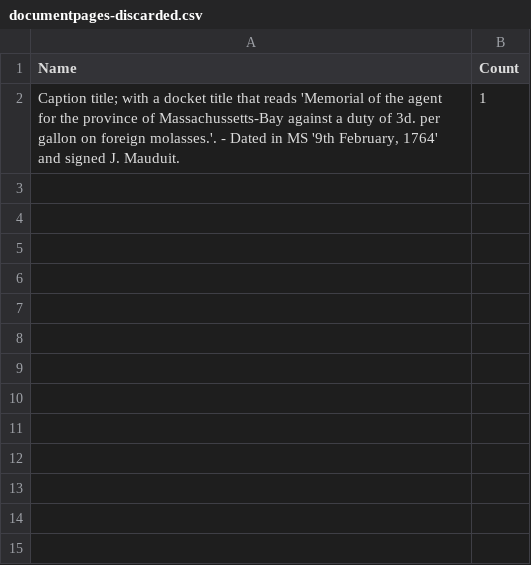
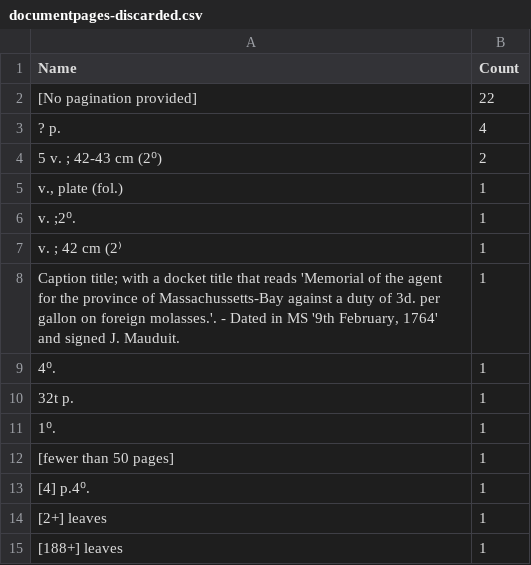
Before and after one commit to COMHIS/estc, a CSV file: inst/examples/output.tables/documentpages-discarded.csv, drawn as a sheet.

```diff
--- a/inst/examples/output.tables/documentpages-discarded.csv
+++ b/inst/examples/output.tables/documentpages-discarded.csv
@@ -1,2 +1,15 @@
 Name	Count
+[No pagination provided]	22
+? p.	4
+5 v. ; 42-43 cm (2⁰)	2
+v., plate (fol.)	1
+v. ;2⁰.	1
+v. ; 42 cm (2⁾	1
 Caption title; with a docket title that reads 'Memorial of the agent for the province of Massachussetts-Bay against a duty of 3d. per gallon on foreign molasses.'. - Dated in MS '9th February, 1764' and signed J. Mauduit.	1
+4⁰.	1
+32t p.	1
+1⁰.	1
+[fewer than 50 pages]	1
+[4] p.4⁰.	1
+[2+] leaves	1
+[188+] leaves	1
```
Also changed, not shown: inst/examples/output.tables/discarded_author_life.csv, inst/examples/output.tables/estimated_page_counts.csv, 17 other files.
